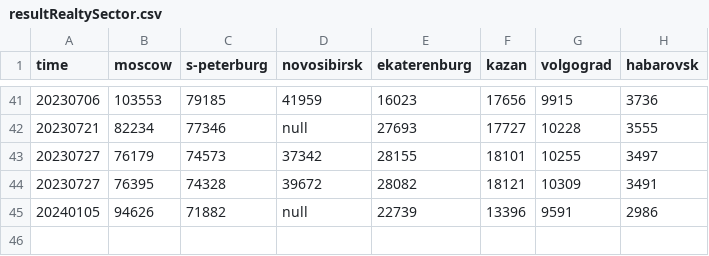
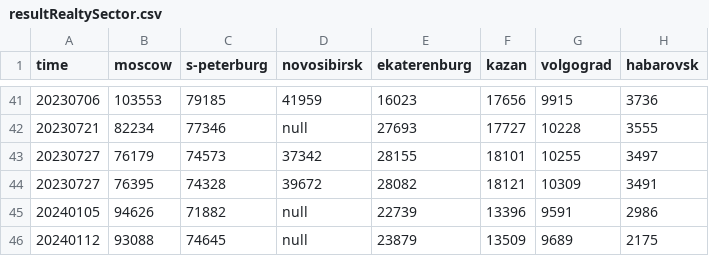
Before and after one commit to Shimadzusan/webDataCollector, a CSV file: resultRealtySector.csv, drawn as a sheet; only a part is shown, gaps mark what is left out; the diff names each change by its address in the sheet, - before the commit and + after, or states it on an @@ line.

```diff
--- a/resultRealtySector.csv
+++ b/resultRealtySector.csv
+row 46: 20240112 | 93088 | 74645 | null | 23879 | 13509 | 9689 | 2175
```
Also changed, not shown: headHunter.csv, resultItSector.csv, 20 other files.
